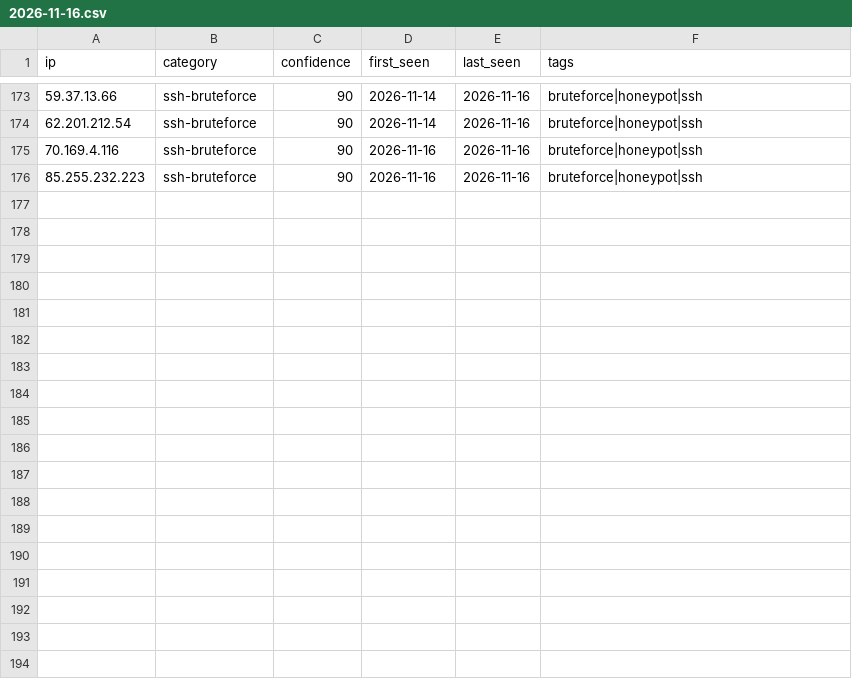
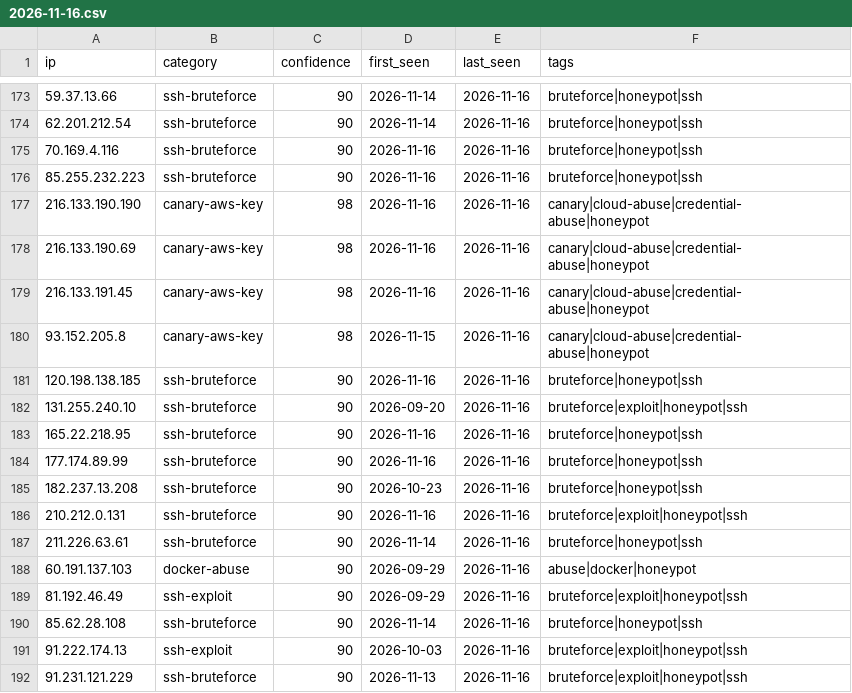
Before and after one commit to Zikmadol/trapline-ioc, a CSV file: daily/2026-11-16.csv, drawn as a sheet; only a part is shown, gaps mark what is left out; the diff names each change by its address in the sheet, - before the commit and + after, or states it on an @@ line.

```diff
--- a/daily/2026-11-16.csv
+++ b/daily/2026-11-16.csv
+row 177: 216.133.190.190 | canary-aws-key | 98 | 2026-11-16 | 2026-11-16 | canary|cloud-abuse|credential-abuse|honeypot
+row 178: 216.133.190.69 | canary-aws-key | 98 | 2026-11-16 | 2026-11-16 | canary|cloud-abuse|credential-abuse|honeypot
+row 179: 216.133.191.45 | canary-aws-key | 98 | 2026-11-16 | 2026-11-16 | canary|cloud-abuse|credential-abuse|honeypot
+row 180: 93.152.205.8 | canary-aws-key | 98 | 2026-11-15 | 2026-11-16 | canary|cloud-abuse|credential-abuse|honeypot
+row 181: 120.198.138.185 | ssh-bruteforce | 90 | 2026-11-16 | 2026-11-16 | bruteforce|honeypot|ssh
+row 182: 131.255.240.10 | ssh-bruteforce | 90 | 2026-09-20 | 2026-11-16 | bruteforce|exploit|honeypot|ssh
+row 183: 165.22.218.95 | ssh-bruteforce | 90 | 2026-11-16 | 2026-11-16 | bruteforce|honeypot|ssh
+row 184: 177.174.89.99 | ssh-bruteforce | 90 | 2026-11-16 | 2026-11-16 | bruteforce|honeypot|ssh
+row 185: 182.237.13.208 | ssh-bruteforce | 90 | 2026-10-23 | 2026-11-16 | bruteforce|honeypot|ssh
+row 186: 210.212.0.131 | ssh-bruteforce | 90 | 2026-11-16 | 2026-11-16 | bruteforce|exploit|honeypot|ssh
+row 187: 211.226.63.61 | ssh-bruteforce | 90 | 2026-11-14 | 2026-11-16 | bruteforce|honeypot|ssh
+row 188: 60.191.137.103 | docker-abuse | 90 | 2026-09-29 | 2026-11-16 | abuse|docker|honeypot
+row 189: 81.192.46.49 | ssh-exploit | 90 | 2026-09-29 | 2026-11-16 | bruteforce|exploit|honeypot|ssh
+row 190: 85.62.28.108 | ssh-bruteforce | 90 | 2026-11-14 | 2026-11-16 | bruteforce|honeypot|ssh
+row 191: 91.222.174.13 | ssh-exploit | 90 | 2026-10-03 | 2026-11-16 | bruteforce|exploit|honeypot|ssh
+row 192: 91.231.121.229 | ssh-bruteforce | 90 | 2026-11-13 | 2026-11-16 | bruteforce|exploit|honeypot|ssh
```
Also changed, not shown: feeds/ai-infra.csv, feeds/all-observed.csv, 14 other files.
